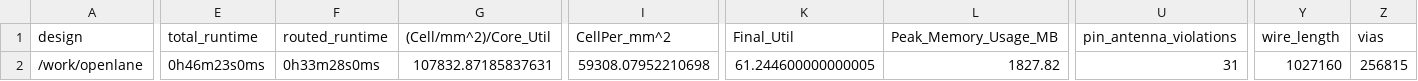
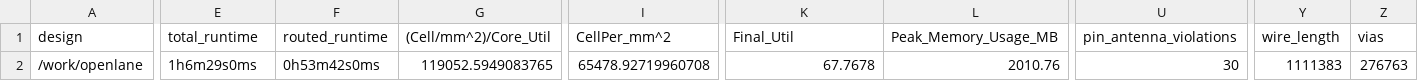
Before and after one commit to vamsireddysup/ECE510-H4AI, a CSV file: project/m4/synth/metrics.csv, drawn as a sheet; only a part is shown, gaps mark what is left out; the diff covers the shown part only; the diff names each change by its address in the sheet, - before the commit and + after, or states it on an @@ line.

Commit message:
m4: full PnR signoff complete -- DRC=0, LVS=clean, hold MET, post-route WNS=-8.49ns, suggested 80MHz

```diff
--- a/project/m4/synth/metrics.csv
+++ b/project/m4/synth/metrics.csv
-E2 (total_runtime): 0h46m23s0ms
+E2 (total_runtime): 1h6m29s0ms
-F2 (routed_runtime): 0h33m28s0ms
+F2 (routed_runtime): 0h53m42s0ms
-G2 ((Cell/mm^2)/Core_Util): 107832.87185837631
+G2 ((Cell/mm^2)/Core_Util): 119052.5949083765
-I2 (CellPer_mm^2): 59308.07952210698
+I2 (CellPer_mm^2): 65478.92719960708
-K2 (Final_Util): 61.244600000000005
+K2 (Final_Util): 67.7678
-L2 (Peak_Memory_Usage_MB): 1827.82
+L2 (Peak_Memory_Usage_MB): 2010.76
-U2 (pin_antenna_violations): 31
+U2 (pin_antenna_violations): 30
-Y2 (wire_length): 1027160
+Y2 (wire_length): 1111383
-Z2 (vias): 256815
+Z2 (vias): 276763
```
Also changed, not shown: 28 edited cells elsewhere in this file, 6 other files.
